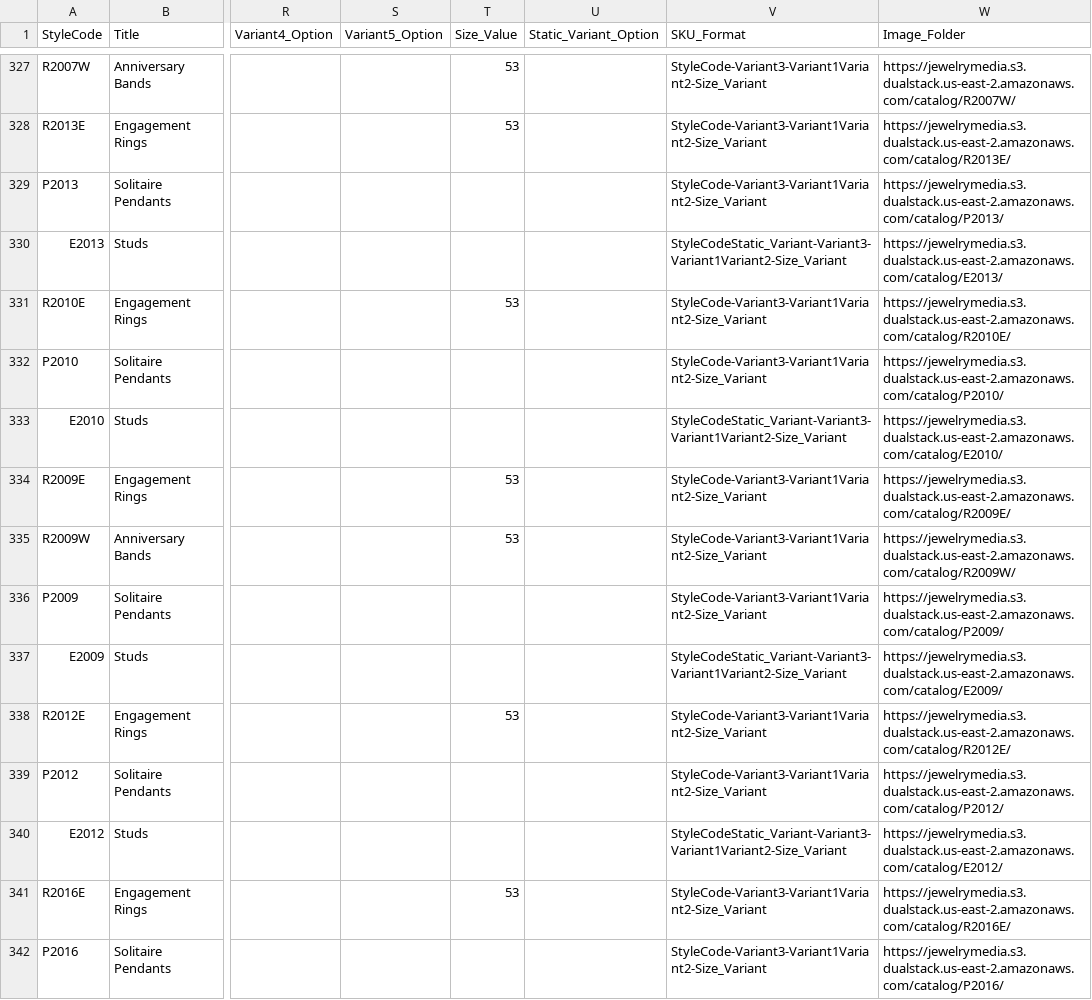
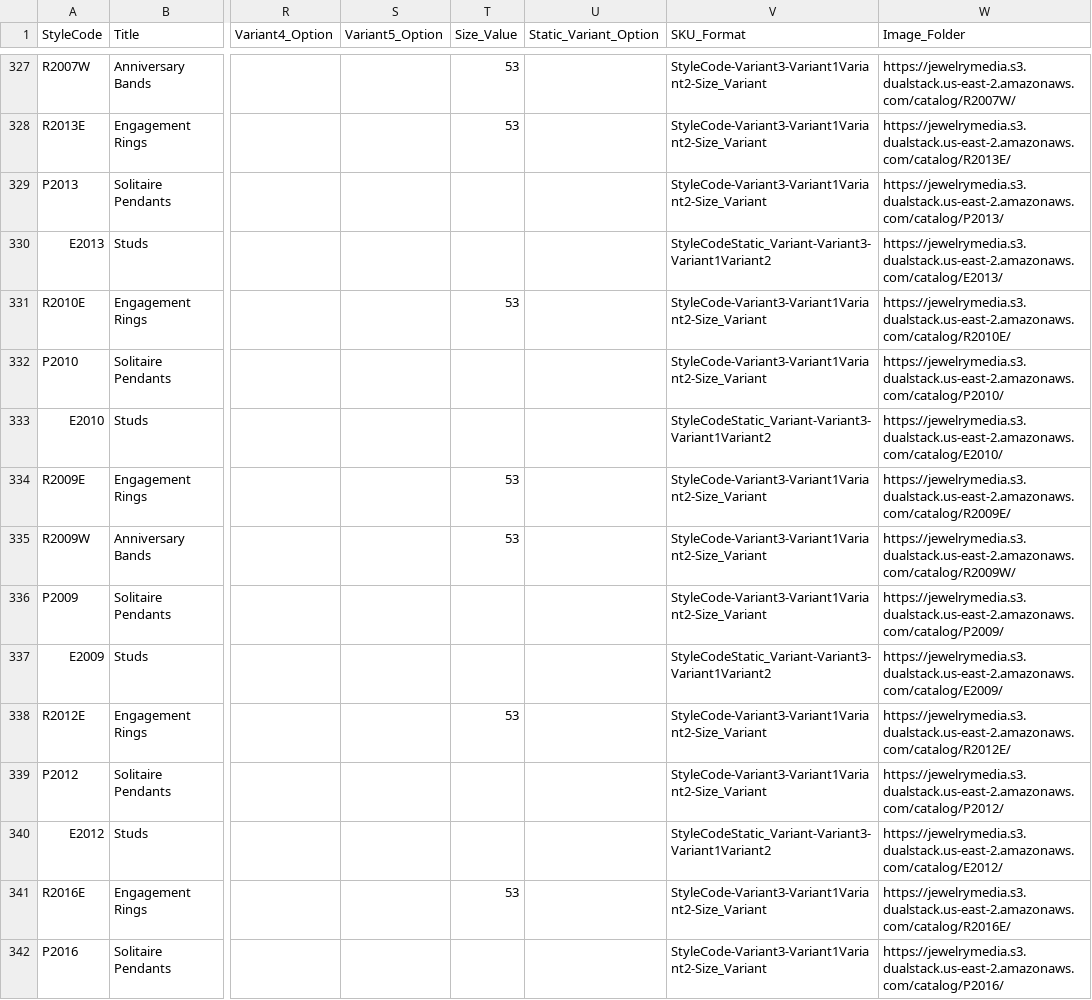
Before and after one commit to niravpmehta/jewelry-data, a CSV file: styles.csv, drawn as a sheet; only a part is shown, gaps mark what is left out; the diff covers the shown part only; the diff names each change by its address in the sheet, - before the commit and + after, or states it on an @@ line.

Commit message:
Sync styles.csv

```diff
--- a/styles.csv
+++ b/styles.csv
-V330 (SKU_Format): StyleCodeStatic_Variant-Variant3-Variant1Variant2-Size_Variant
+V330 (SKU_Format): StyleCodeStatic_Variant-Variant3-Variant1Variant2
-V333 (SKU_Format): StyleCodeStatic_Variant-Variant3-Variant1Variant2-Size_Variant
+V333 (SKU_Format): StyleCodeStatic_Variant-Variant3-Variant1Variant2
-V337 (SKU_Format): StyleCodeStatic_Variant-Variant3-Variant1Variant2-Size_Variant
+V337 (SKU_Format): StyleCodeStatic_Variant-Variant3-Variant1Variant2
-V340 (SKU_Format): StyleCodeStatic_Variant-Variant3-Variant1Variant2-Size_Variant
+V340 (SKU_Format): StyleCodeStatic_Variant-Variant3-Variant1Variant2
```
Also changed, not shown: 10 edited cells elsewhere in this file.
